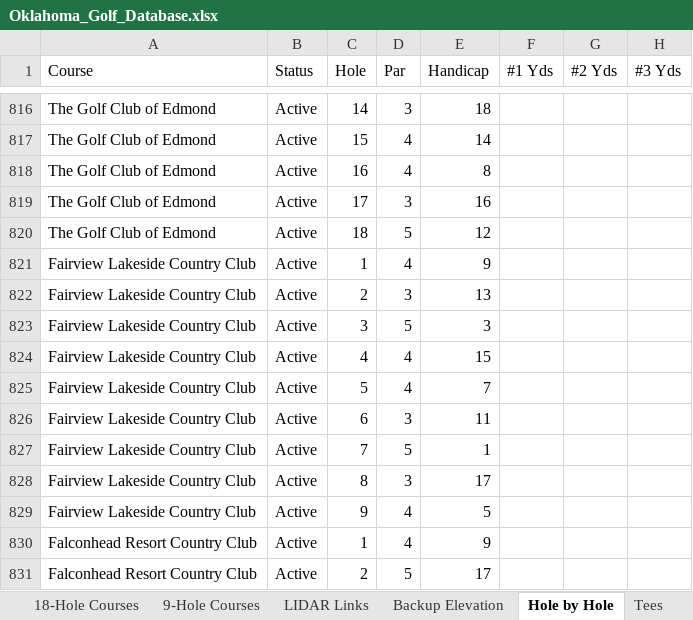
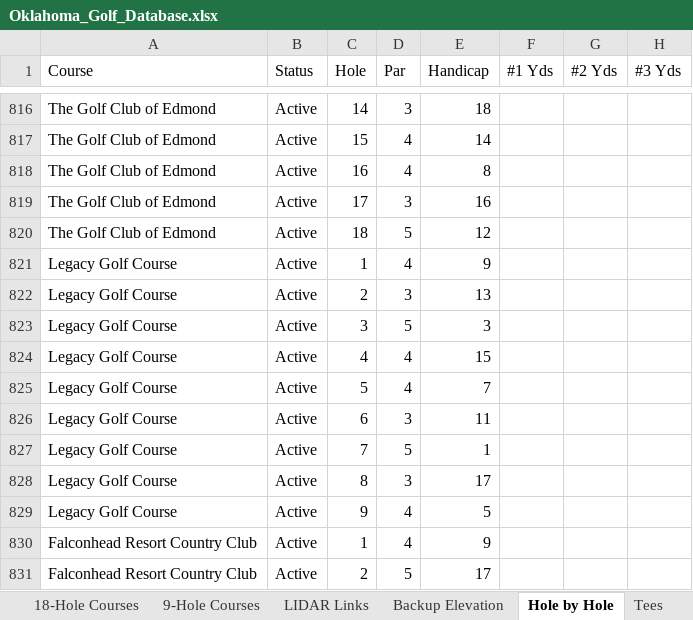
Before and after one commit to bamamba85/oklahoma-course-workshop, an Excel workbook: files/Oklahoma_Golf_Database.xlsx, sheet Hole by Hole, drawn as a sheet; only a part is shown, gaps mark what is left out; values as stored, in another font and other column widths than the file's, no borders; table styles not drawn; the diff names each change by its address in the sheet, - before the commit and + after, or states it on an @@ line.

```diff
--- a/files/Oklahoma_Golf_Database.xlsx (sheet Hole by Hole)
+++ b/files/Oklahoma_Golf_Database.xlsx (sheet Hole by Hole)
-A821:A829 (Course): Fairview Lakeside Country Club
+A821:A829 (Course): Legacy Golf Course
```
Also changed, not shown: sheet Courses, sheet 9-Hole Courses, sheet Excluded, sheet Backup Elevation, sheet 18-Hole Courses, sheet Tees, 2 more sheets, 19 other files.
